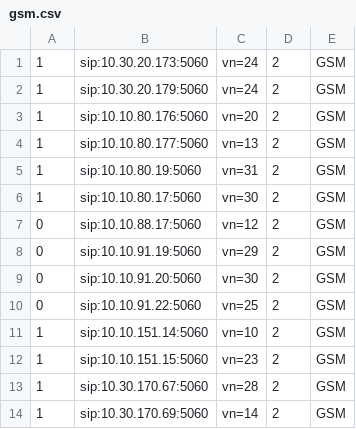
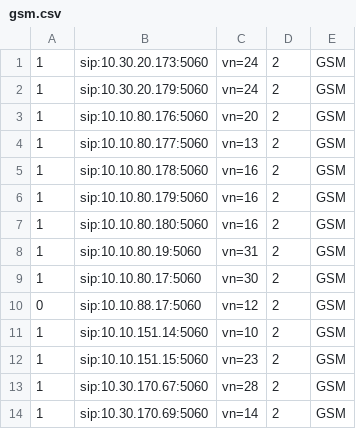
Before and after one commit to devops-itcs/CONFIG-CHANNEL-SIP-99137, a CSV file: gsm.csv, drawn as a sheet; only a part is shown; removed rows and columns are numbered as before the commit, all else as after; the diff names each change by its address in the sheet, - before the commit and + after, or states it on an @@ line.

Commit message:
Update gsm.csv

```diff
--- a/gsm.csv
+++ b/gsm.csv
+row 5: 1 | sip:10.10.80.178:5060 | vn=16 | 2 | GSM
+row 6: 1 | sip:10.10.80.179:5060 | vn=16 | 2 | GSM
+row 7: 1 | sip:10.10.80.180:5060 | vn=16 | 2 | GSM
-row 8: 0 | sip:10.10.91.19:5060 | vn=29 | 2 | GSM
-row 9: 0 | sip:10.10.91.20:5060 | vn=30 | 2 | GSM
-row 10: 0 | sip:10.10.91.22:5060 | vn=25 | 2 | GSM
```
